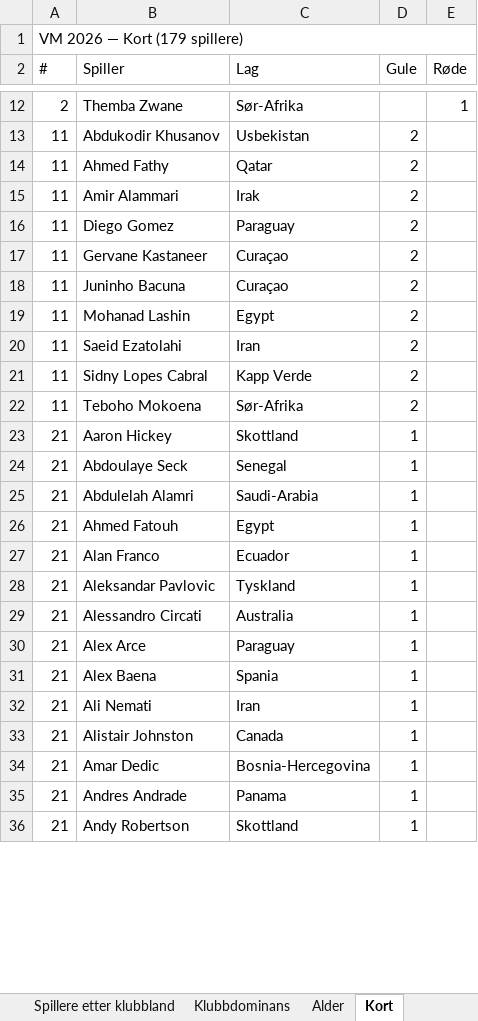
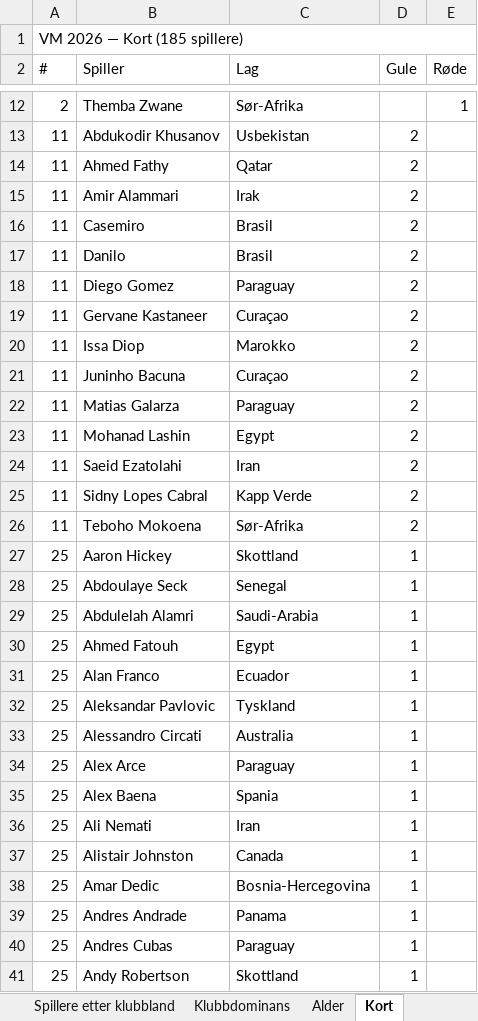
Before and after one commit to cathrinei/vm2026-statistikk, an Excel workbook: VM2026_avansert_gruppetabeller_og_sluttspill.xlsx, sheet Kort, drawn as a sheet; only a part is shown, gaps mark what is left out; values as stored, in another font and other column widths than the file's, no cell formats; addresses are those after the commit; the diff covers the shown part only; the diff names each change by its address in the sheet, - before the commit and + after, or states it on an @@ line.

```diff
--- a/VM2026_avansert_gruppetabeller_og_sluttspill.xlsx (sheet Kort)
+++ b/VM2026_avansert_gruppetabeller_og_sluttspill.xlsx (sheet Kort)
-A1 (#): VM 2026 — Kort (179 spillere)
+A1 (#): VM 2026 — Kort (185 spillere)
+row 16: 11 | Casemiro | Brasil | 2
+row 17: 11 | Danilo | Brasil | 2
+row 20: 11 | Issa Diop | Marokko | 2
+row 22: 11 | Matias Galarza | Paraguay | 2
-A27:A39 (#): 21
+A27:A39 (#): 25
+row 40: 25 | Andres Cubas | Paraguay | 1
-A41 (#): 21
+A41 (#): 25
```
Also changed, not shown: 5 added rows, 4 removed rows and 141 edited cells elsewhere in this sheet, sheet Lagstatistikk, sheet Scorere og assists, sheet Sluttspill – spillere, sheet Ballbesittelse, sheet 16-delsfinaler, sheet Scoringstidspunkt, 2 more sheets, cell formats, 9 other files.
